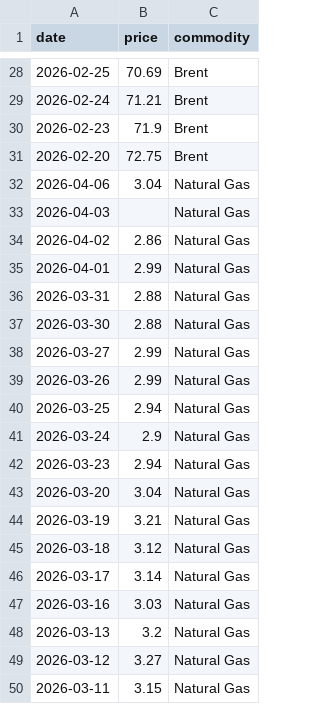
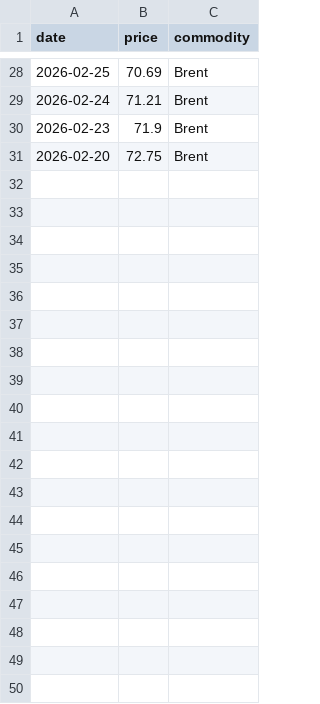
Before and after one commit to mcasrom/iran-osint-monitor, a CSV file: data/processed/iran_energy.csv, drawn as a sheet; only a part is shown, gaps mark what is left out; the diff covers the shown part only.

```diff
--- a/data/processed/iran_energy.csv
+++ b/data/processed/iran_energy.csv
@@ -31,20 +31 @@ date,price,commodity
 2026-02-20,72.75,Brent
-2026-04-06,3.04,Natural Gas
-2026-04-03,,Natural Gas
-2026-04-02,2.86,Natural Gas
-2026-04-01,2.99,Natural Gas
-2026-03-31,2.88,Natural Gas
-2026-03-30,2.88,Natural Gas
-2026-03-27,2.99,Natural Gas
-2026-03-26,2.99,Natural Gas
-2026-03-25,2.94,Natural Gas
-2026-03-24,2.9,Natural Gas
-2026-03-23,2.94,Natural Gas
-2026-03-20,3.04,Natural Gas
-2026-03-19,3.21,Natural Gas
-2026-03-18,3.12,Natural Gas
-2026-03-17,3.14,Natural Gas
-2026-03-16,3.03,Natural Gas
-2026-03-13,3.2,Natural Gas
-2026-03-12,3.27,Natural Gas
-2026-03-11,3.15,Natural Gas
```
Also changed, not shown: 11 removed rows elsewhere in this file, data/processed/iran_keywords.csv, data/processed/iran_narratives.csv, 8 other files.
